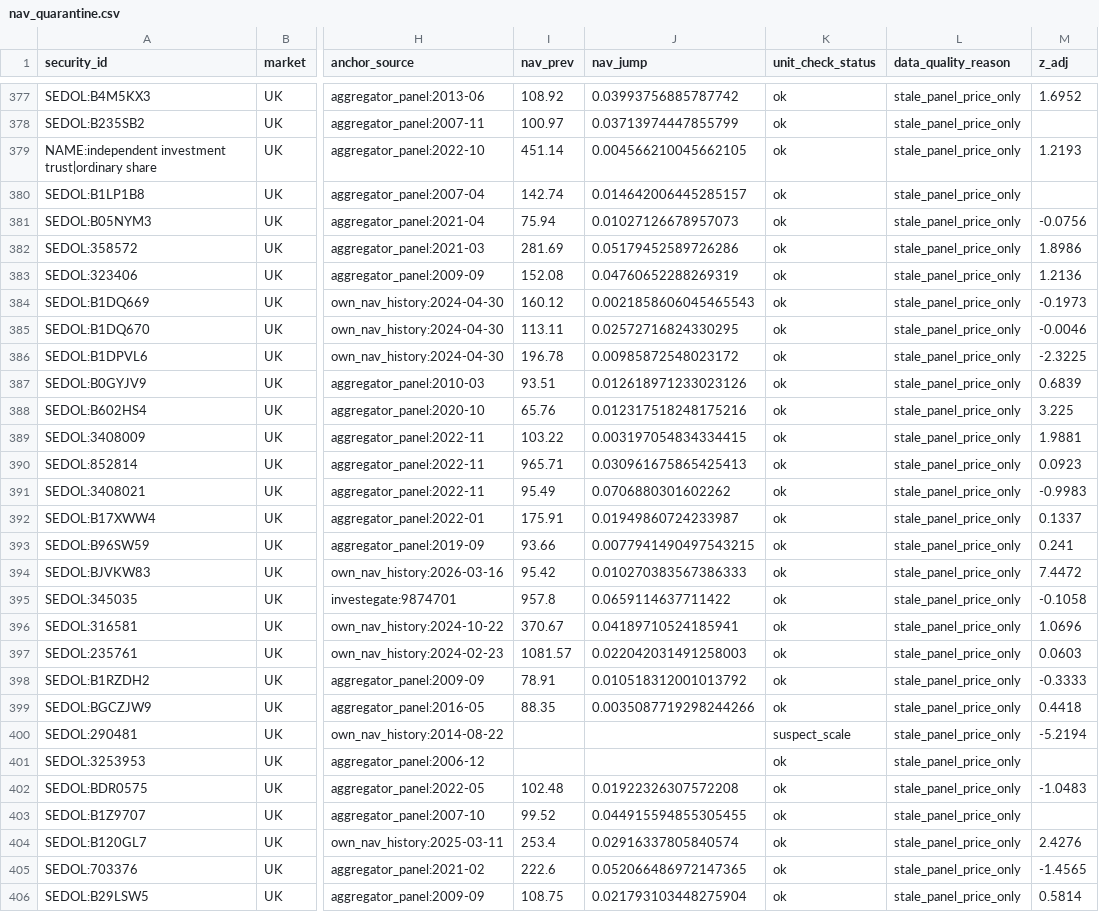
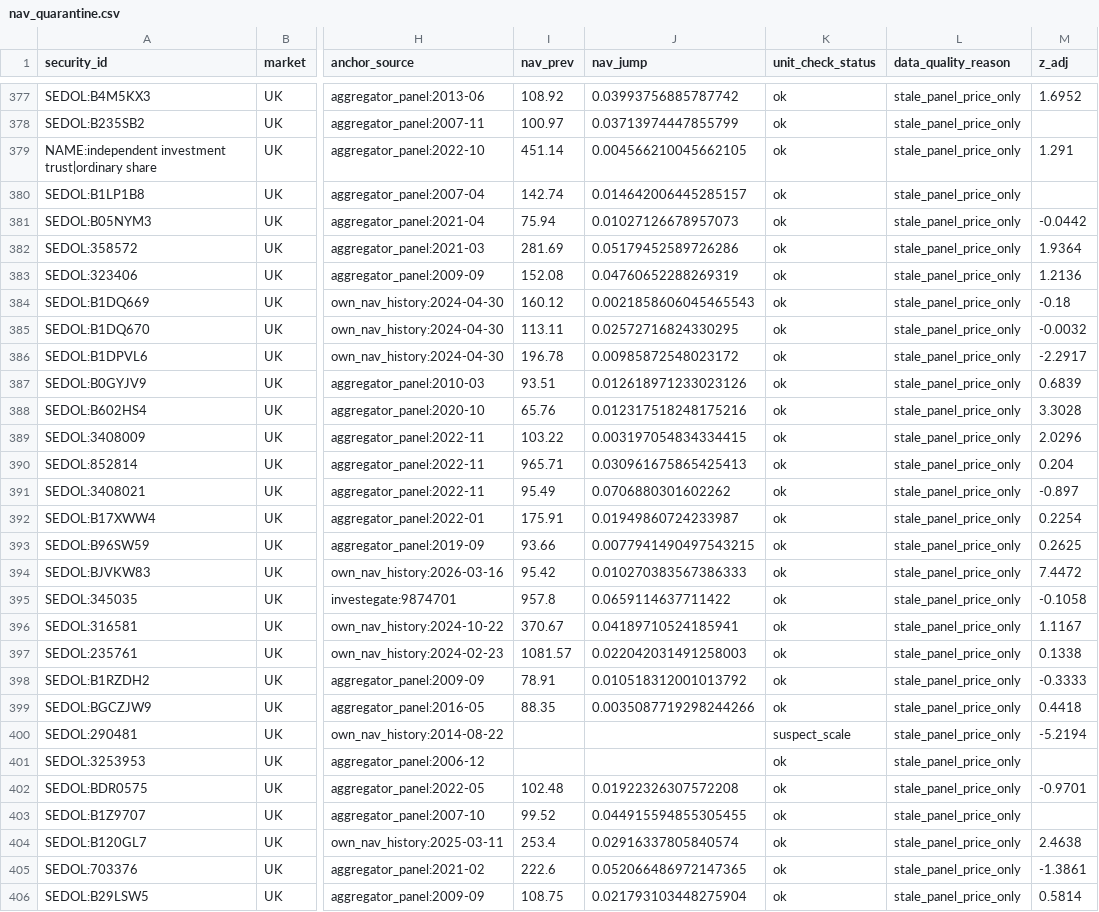
Before and after one commit to hdcapital/cef-research, a CSV file: outputs/live/nav_quarantine.csv, drawn as a sheet; only a part is shown, gaps mark what is left out; the diff covers the shown part only; the diff names each change by its address in the sheet, - before the commit and + after, or states it on an @@ line.

```diff
--- a/outputs/live/nav_quarantine.csv
+++ b/outputs/live/nav_quarantine.csv
-M379 (z_adj): 1.2193
+M379 (z_adj): 1.291
-M381 (z_adj): -0.0756
+M381 (z_adj): -0.0442
-M382 (z_adj): 1.8986
+M382 (z_adj): 1.9364
-M384 (z_adj): -0.1973
+M384 (z_adj): -0.18
-M385 (z_adj): -0.0046
+M385 (z_adj): -0.0032
-M386 (z_adj): -2.3225
+M386 (z_adj): -2.2917
-M388 (z_adj): 3.225
+M388 (z_adj): 3.3028
-M389 (z_adj): 1.9881
+M389 (z_adj): 2.0296
-M390 (z_adj): 0.0923
+M390 (z_adj): 0.204
-M391 (z_adj): -0.9983
+M391 (z_adj): -0.897
-M392 (z_adj): 0.1337
+M392 (z_adj): 0.2254
-M393 (z_adj): 0.241
+M393 (z_adj): 0.2625
-M396 (z_adj): 1.0696
+M396 (z_adj): 1.1167
-M397 (z_adj): 0.0603
+M397 (z_adj): 0.1338
-M402 (z_adj): -1.0483
+M402 (z_adj): -0.9701
-M404 (z_adj): 2.4276
+M404 (z_adj): 2.4638
-M405 (z_adj): -1.4565
+M405 (z_adj): -1.3861
```
Also changed, not shown: 1 added row, 1 removed row and 126 edited cells elsewhere in this file, outputs/live/ideas_latest.csv, outputs/live/nta_live_latest.csv, 12 other files.
